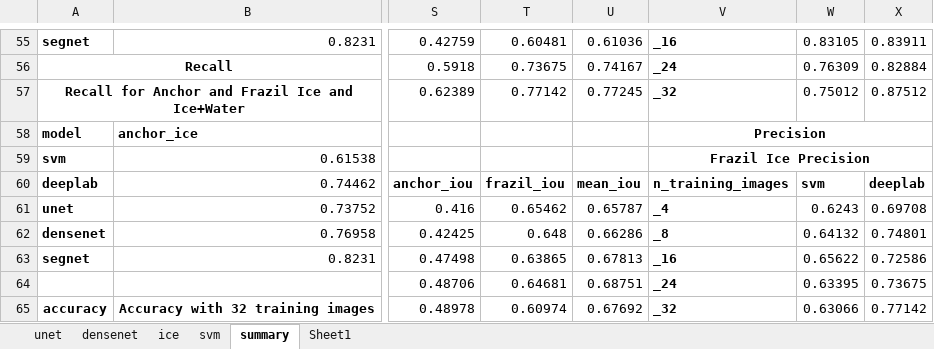
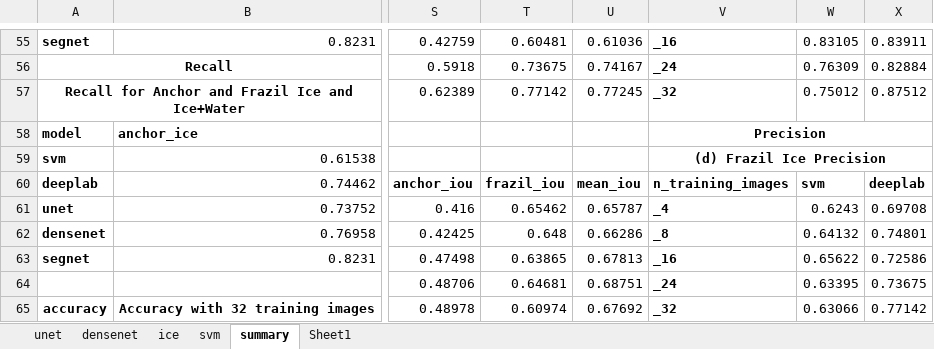
Before and after one commit to Madhukar7559/river_ice_segmentation, an Excel workbook: plotting/617_temp.xlsx, sheet summary, drawn as a sheet; only a part is shown, gaps mark what is left out; values as stored, in another font and other column widths than the file's, no borders; the diff covers the shown part only; the diff names each change by its address in the sheet, - before the commit and + after, or states it on an @@ line.

```diff
--- a/plotting/617_temp.xlsx (sheet summary)
+++ b/plotting/617_temp.xlsx (sheet summary)
-V59: Frazil Ice Precision
+V59: (d) Frazil Ice Precision
```
Also changed, not shown: 2 added rows, 2 removed rows and 28 edited cells elsewhere in this sheet, 2 other files.
